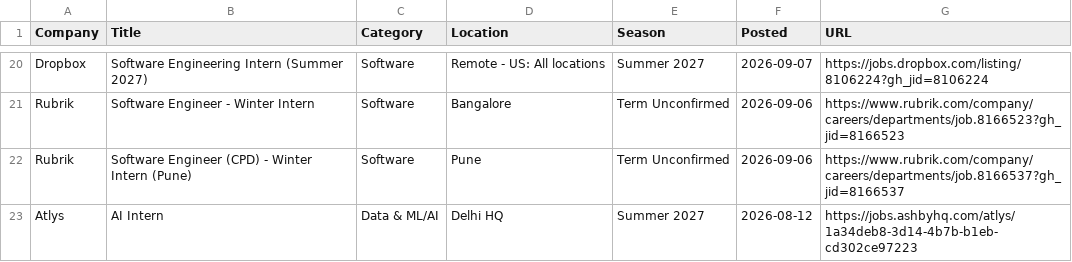
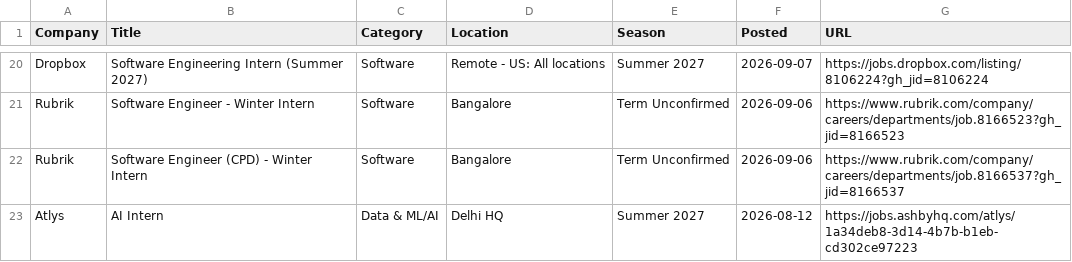
Before and after one commit to 10vulture1005/interns-work, a CSV file: data/internships.csv, drawn as a sheet; only a part is shown, gaps mark what is left out.

Commit message:
chore: update internships (2026-09-09 09:15 UTC)

```diff
--- a/data/internships.csv
+++ b/data/internships.csv
@@ -21,3 +21,3 @@ Dropbox,Software Engineering Intern (Summer 2027),Software,Remote - US: All loca
 Rubrik,Software Engineer - Winter Intern,Software,Bangalore,Term Unconfirmed,2026-09-06,https://www.rubrik.com/company/careers/departments/job.8166523?gh_jid=8166523
-Rubrik,Software Engineer (CPD) - Winter Intern (Pune),Software,Pune,Term Unconfirmed,2026-09-06,https://www.rubrik.com/company/careers/departments/job.8166537?gh_jid=8166537
+Rubrik,Software Engineer (CPD) - Winter Intern,Software,Bangalore,Term Unconfirmed,2026-09-06,https://www.rubrik.com/company/careers/departments/job.8166537?gh_jid=8166537
 Atlys,AI Intern,Data & ML/AI,Delhi HQ,Summer 2027,2026-08-12,https://jobs.ashbyhq.com/atlys/1a34deb8-3d14-4b7b-b1eb-cd302ce97223
```
Also changed, not shown: 9 other files.
